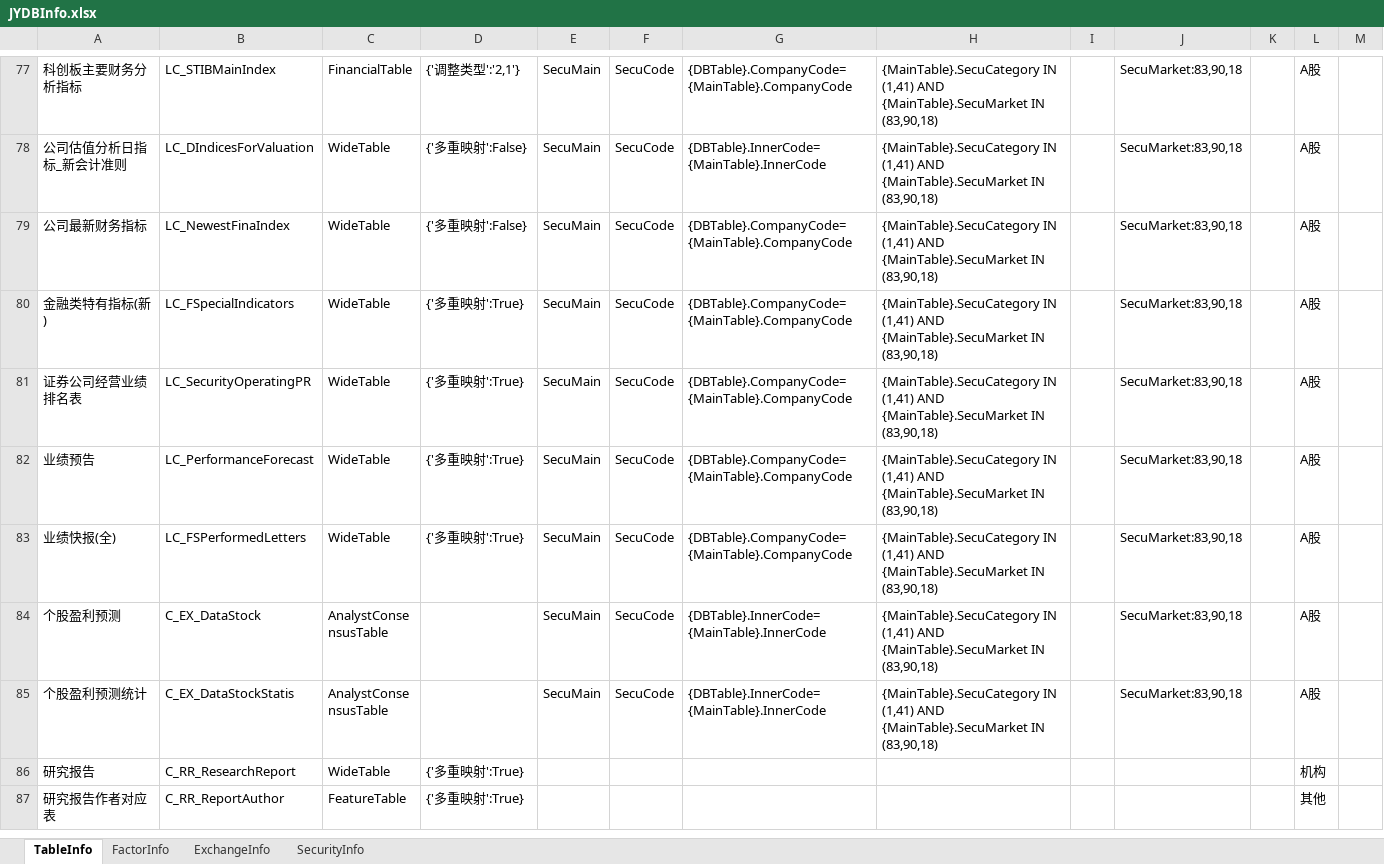
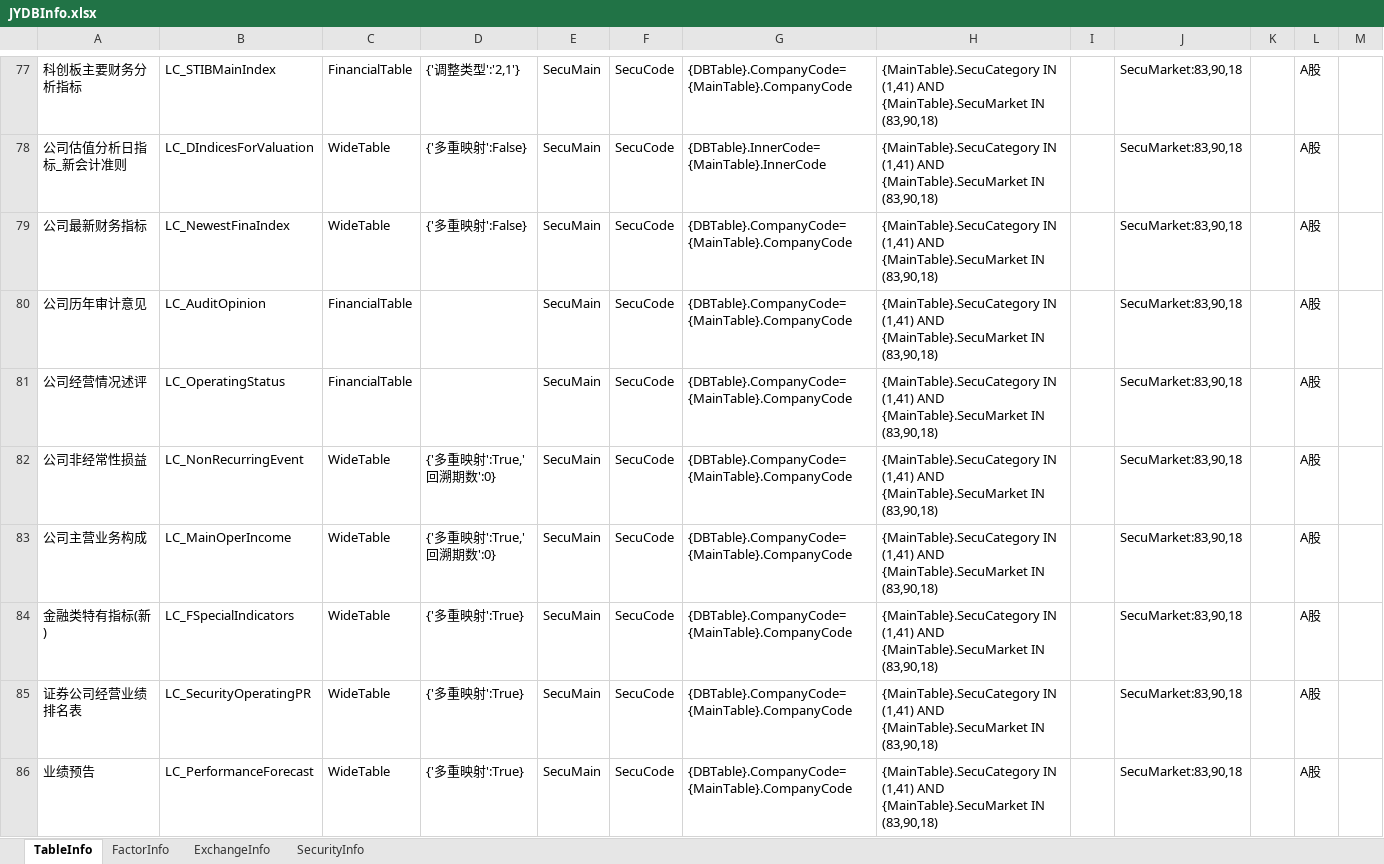
Before and after one commit to Scorpi000/QuantStudio, an Excel workbook: QuantStudio/Resource/JYDBInfo.xlsx, sheet TableInfo, drawn as a sheet; only a part is shown, gaps mark what is left out; the shorter side is filled out with more unchanged rows; values as stored, in another font and other column widths than the file's, no borders; the diff names each change by its address in the sheet, - before the commit and + after, or states it on an @@ line.

```diff
--- a/QuantStudio/Resource/JYDBInfo.xlsx (sheet TableInfo)
+++ b/QuantStudio/Resource/JYDBInfo.xlsx (sheet TableInfo)
+row 80: 公司历年审计意见 | LC_AuditOpinion | FinancialTable |  | SecuMain | SecuCode | {DBTable}.CompanyCode={MainTable}.CompanyCode | {MainTable}.SecuCategory IN (1,41) AND {MainTable}.SecuMarket IN (83,90,18) |  | SecuMarket:83,90,18 |  | A股
+row 81: 公司经营情况述评 | LC_OperatingStatus | FinancialTable |  | SecuMain | SecuCode | {DBTable}.CompanyCode={MainTable}.CompanyCode | {MainTable}.SecuCategory IN (1,41) AND {MainTable}.SecuMarket IN (83,90,18) |  | SecuMarket:83,90,18 |  | A股
+row 82: 公司非经常性损益 | LC_NonRecurringEvent | WideTable | {'多重映射':True,'回溯期数':0} | SecuMain | SecuCode | {DBTable}.CompanyCode={MainTable}.CompanyCode | {MainTable}.SecuCategory IN (1,41) AND {MainTable}.SecuMarket IN (83,90,18) |  | SecuMarket:83,90,18 |  | A股
+row 83: 公司主营业务构成 | LC_MainOperIncome | WideTable | {'多重映射':True,'回溯期数':0} | SecuMain | SecuCode | {DBTable}.CompanyCode={MainTable}.CompanyCode | {MainTable}.SecuCategory IN (1,41) AND {MainTable}.SecuMarket IN (83,90,18) |  | SecuMarket:83,90,18 |  | A股
```
Also changed, not shown: sheet FactorInfo, 3 other files.
